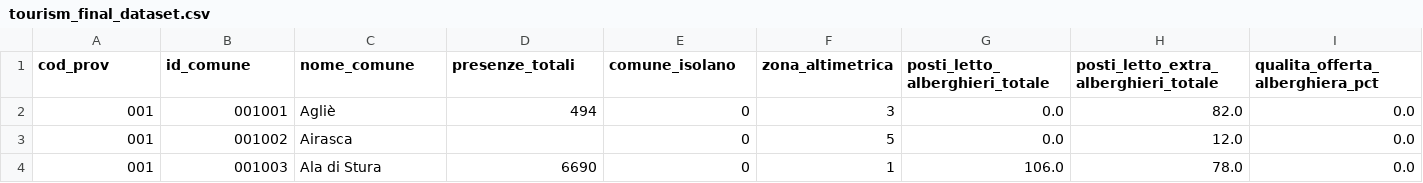
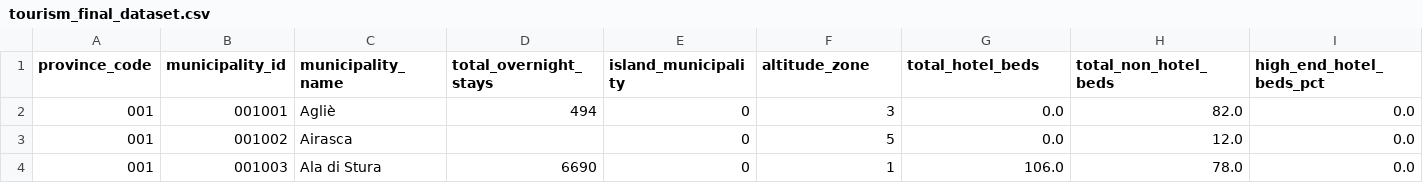
Before and after one commit to 01andreabattaglia/Geospatial_Analysis, a CSV file: data/tourism_final_dataset.csv, drawn as a sheet; only a part is shown; the diff covers the shown part only; the diff names each change by its address in the sheet, - before the commit and + after, or states it on an @@ line.

Commit message:
refactor: final dataset

```diff
--- a/data/tourism_final_dataset.csv
+++ b/data/tourism_final_dataset.csv
-A1: cod_prov
+A1: province_code
-B1: id_comune
+B1: municipality_id
-C1: nome_comune
+C1: municipality_name
-D1: presenze_totali
+D1: total_overnight_stays
-E1: comune_isolano
+E1: island_municipality
-F1: zona_altimetrica
+F1: altitude_zone
-G1: posti_letto_alberghieri_totale
+G1: total_hotel_beds
-H1: posti_letto_extra_alberghieri_totale
+H1: total_non_hotel_beds
-I1: qualita_offerta_alberghiera_pct
+I1: high_end_hotel_beds_pct
```
Also changed, not shown: 5 edited cells elsewhere in this file, 5 other files.
